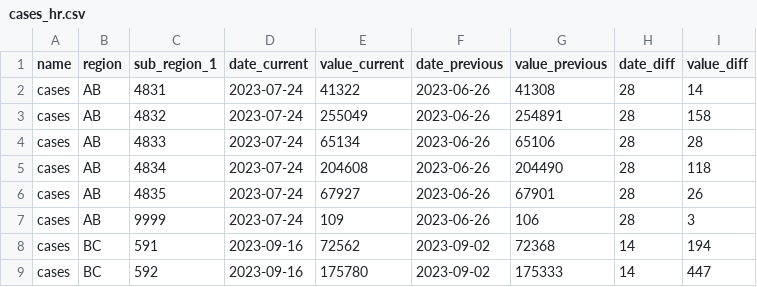
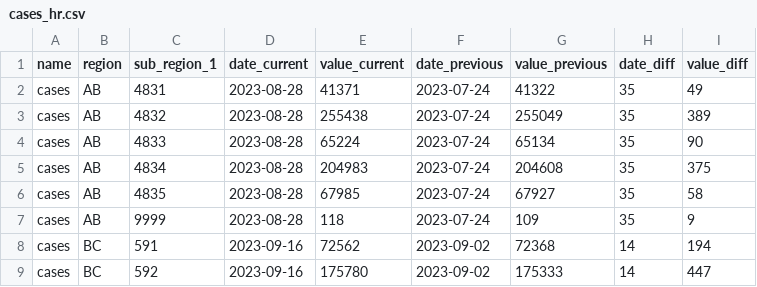
Before and after one commit to ccodwg/CovidTimelineCanada, a CSV file: diffs/hr/cases_hr.csv, drawn as a sheet; only a part is shown.

```diff
--- a/diffs/hr/cases_hr.csv
+++ b/diffs/hr/cases_hr.csv
@@ -1,8 +1,8 @@
 "name","region","sub_region_1","date_current","value_current","date_previous","value_previous","date_diff","value_diff"
-"cases","AB",4831,"2023-07-24",41322,"2023-06-26",41308,28,14
-"cases","AB",4832,"2023-07-24",255049,"2023-06-26",254891,28,158
-"cases","AB",4833,"2023-07-24",65134,"2023-06-26",65106,28,28
-"cases","AB",4834,"2023-07-24",204608,"2023-06-26",204490,28,118
-"cases","AB",4835,"2023-07-24",67927,"2023-06-26",67901,28,26
-"cases","AB",9999,"2023-07-24",109,"2023-06-26",106,28,3
+"cases","AB",4831,"2023-08-28",41371,"2023-07-24",41322,35,49
+"cases","AB",4832,"2023-08-28",255438,"2023-07-24",255049,35,389
+"cases","AB",4833,"2023-08-28",65224,"2023-07-24",65134,35,90
+"cases","AB",4834,"2023-08-28",204983,"2023-07-24",204608,35,375
+"cases","AB",4835,"2023-08-28",67985,"2023-07-24",67927,35,58
+"cases","AB",9999,"2023-08-28",118,"2023-07-24",109,35,9
 "cases","BC",591,"2023-09-16",72562,"2023-09-02",72368,14,194
```
Also changed, not shown: data/can/cases_can.csv, data/pt/cases_pt.csv, 10 other files.
